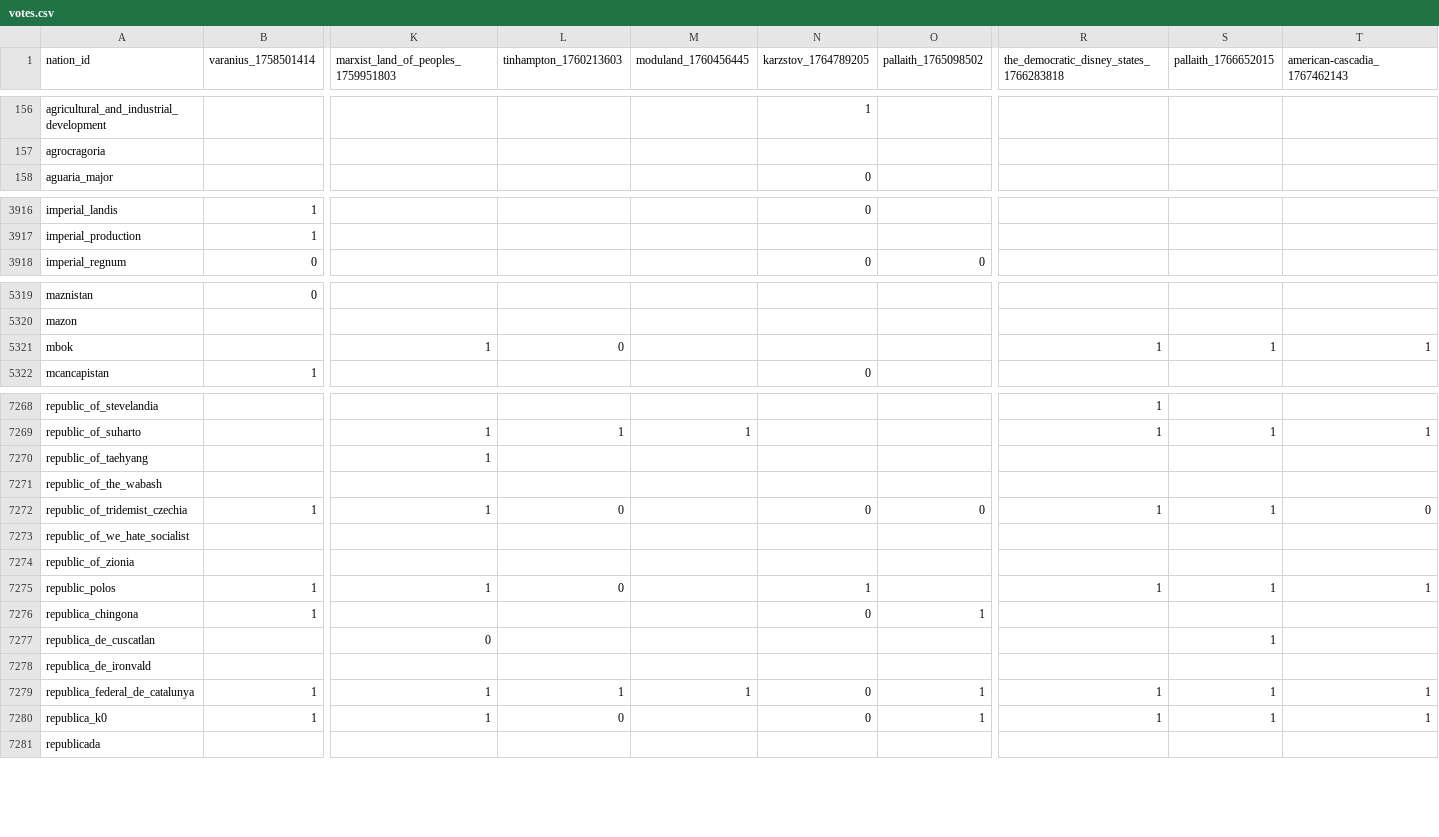
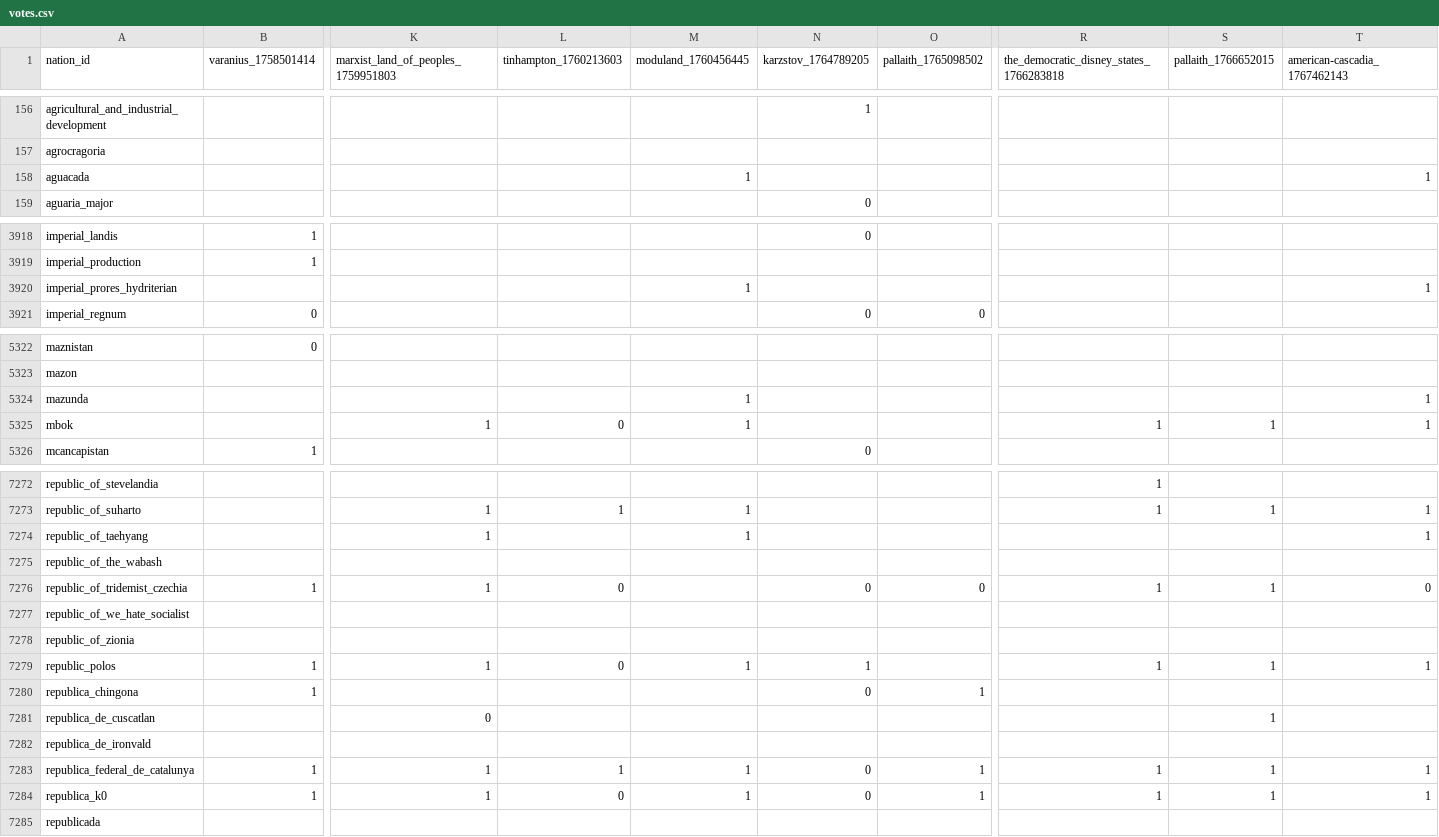
Before and after one commit to Bohaska/wa-voting-records, a CSV file: votes.csv, drawn as a sheet; only a part is shown, gaps mark what is left out; addresses are those after the commit; rows hold the shown columns only; the diff covers the shown part only; the diff names each change by its address in the sheet, - before the commit and + after, or states it on an @@ line.

Commit message:
UPDATE: Vote record CSV

```diff
--- a/votes.csv
+++ b/votes.csv
+row 158: aguacada |  |  |  | 1 |  |  |  |  | 1
+row 3920: imperial_prores_hydriterian |  |  |  | 1 |  |  |  |  | 1
+row 5324: mazunda |  |  |  | 1 |  |  |  |  | 1
-M5325 (moduland_1760456445): (empty)
+M5325 (moduland_1760456445): 1
-M7274 (moduland_1760456445): (empty)
+M7274 (moduland_1760456445): 1
-T7274 (american-cascadia_1767462143): (empty)
+T7274 (american-cascadia_1767462143): 1
-M7279 (moduland_1760456445): (empty)
+M7279 (moduland_1760456445): 1
-M7284 (moduland_1760456445): (empty)
+M7284 (moduland_1760456445): 1
```
Also changed, not shown: 2 added rows and 100 edited cells elsewhere in this file, 1 other file.
